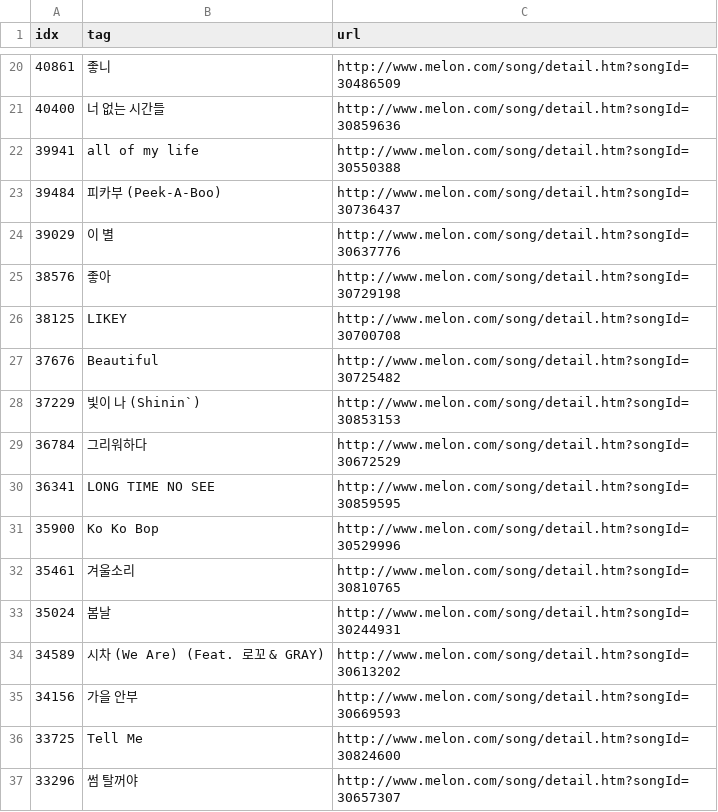
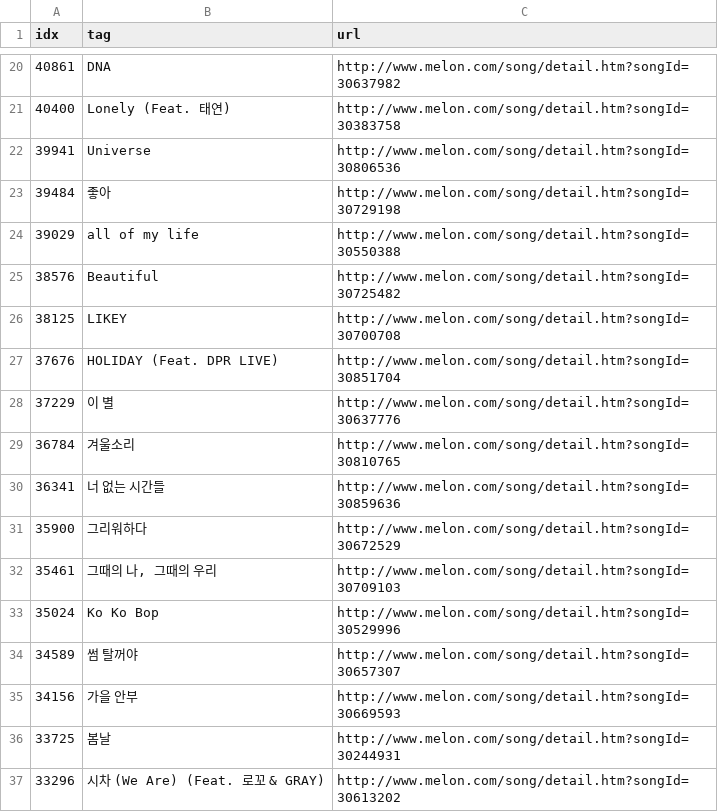
Before and after one commit to Parkhyunseo/Flask-music, a CSV file: static/csv/chart.csv, drawn as a sheet; only a part is shown, gaps mark what is left out; the diff covers the shown part only.

```diff
--- a/static/csv/chart.csv
+++ b/static/csv/chart.csv
@@ -20,18 +20,18 @@ idx,tag,url
-40861,좋니,http://www.melon.com/song/detail.htm?songId=30486509
-40400,너 없는 시간들,http://www.melon.com/song/detail.htm?songId=30859636
-39941,all of my life,http://www.melon.com/song/detail.htm?songId=30550388
-39484,피카부 (Peek-A-Boo),http://www.melon.com/song/detail.htm?songId=30736437
-39029,이 별,http://www.melon.com/song/detail.htm?songId=30637776
-38576,좋아,http://www.melon.com/song/detail.htm?songId=30729198
+40861,DNA,http://www.melon.com/song/detail.htm?songId=30637982
+40400,Lonely (Feat. 태연),http://www.melon.com/song/detail.htm?songId=30383758
+39941,Universe,http://www.melon.com/song/detail.htm?songId=30806536
+39484,좋아,http://www.melon.com/song/detail.htm?songId=30729198
+39029,all of my life,http://www.melon.com/song/detail.htm?songId=30550388
+38576,Beautiful,http://www.melon.com/song/detail.htm?songId=30725482
 38125,LIKEY,http://www.melon.com/song/detail.htm?songId=30700708
-37676,Beautiful,http://www.melon.com/song/detail.htm?songId=30725482
-37229,빛이 나 (Shinin`),http://www.melon.com/song/detail.htm?songId=30853153
-36784,그리워하다,http://www.melon.com/song/detail.htm?songId=30672529
-36341,LONG TIME NO SEE,http://www.melon.com/song/detail.htm?songId=30859595
-35900,Ko Ko Bop,http://www.melon.com/song/detail.htm?songId=30529996
-35461,겨울소리,http://www.melon.com/song/detail.htm?songId=30810765
-35024,봄날,http://www.melon.com/song/detail.htm?songId=30244931
-34589,시차 (We Are) (Feat. 로꼬 & GRAY),http://www.melon.com/song/detail.htm?songId=30613202
+37676,HOLIDAY (Feat. DPR LIVE),http://www.melon.com/song/detail.htm?songId=30851704
+37229,이 별,http://www.melon.com/song/detail.htm?songId=30637776
+36784,겨울소리,http://www.melon.com/song/detail.htm?songId=30810765
+36341,너 없는 시간들,http://www.melon.com/song/detail.htm?songId=30859636
+35900,그리워하다,http://www.melon.com/song/detail.htm?songId=30672529
+35461,"그때의 나, 그때의 우리",http://www.melon.com/song/detail.htm?songId=30709103
+35024,Ko Ko Bop,http://www.melon.com/song/detail.htm?songId=30529996
+34589,썸 탈꺼야,http://www.melon.com/song/detail.htm?songId=30657307
 34156,가을 안부,http://www.melon.com/song/detail.htm?songId=30669593
-33725,Tell Me,http://www.melon.com/song/detail.htm?songId=30824600
-33296,썸 탈꺼야,http://www.melon.com/song/detail.htm?songId=30657307
+33725,봄날,http://www.melon.com/song/detail.htm?songId=30244931
+33296,시차 (We Are) (Feat. 로꼬 & GRAY),http://www.melon.com/song/detail.htm?songId=30613202
```
Also changed, not shown: 58 edited cells elsewhere in this file, static/csv/detail.csv.
